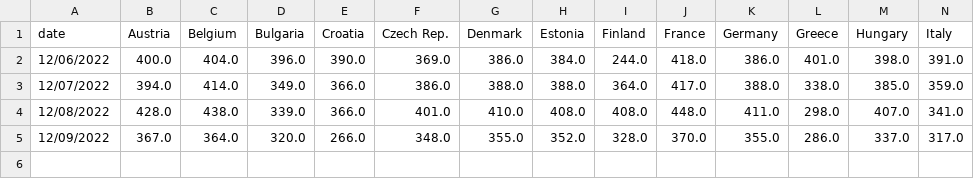
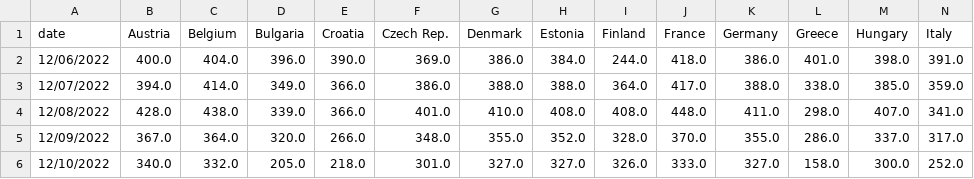
Before and after one commit to laurabejder/auto-update-graph-datawrapper, a CSV file: europeanenergy_development_wide.csv, drawn as a sheet; only a part is shown; rows hold the shown columns only; the diff names each change by its address in the sheet, - before the commit and + after, or states it on an @@ line.

```diff
--- a/europeanenergy_development_wide.csv
+++ b/europeanenergy_development_wide.csv
+row 6: 12/10/2022 | 340.0 | 332.0 | 205.0 | 218.0 | 301.0 | 327.0 | 327.0 | 326.0 | 333.0 | 327.0 | 158.0 | 300.0 | 252.0
```
Also changed, not shown: europeanenergy_development_long.csv.
